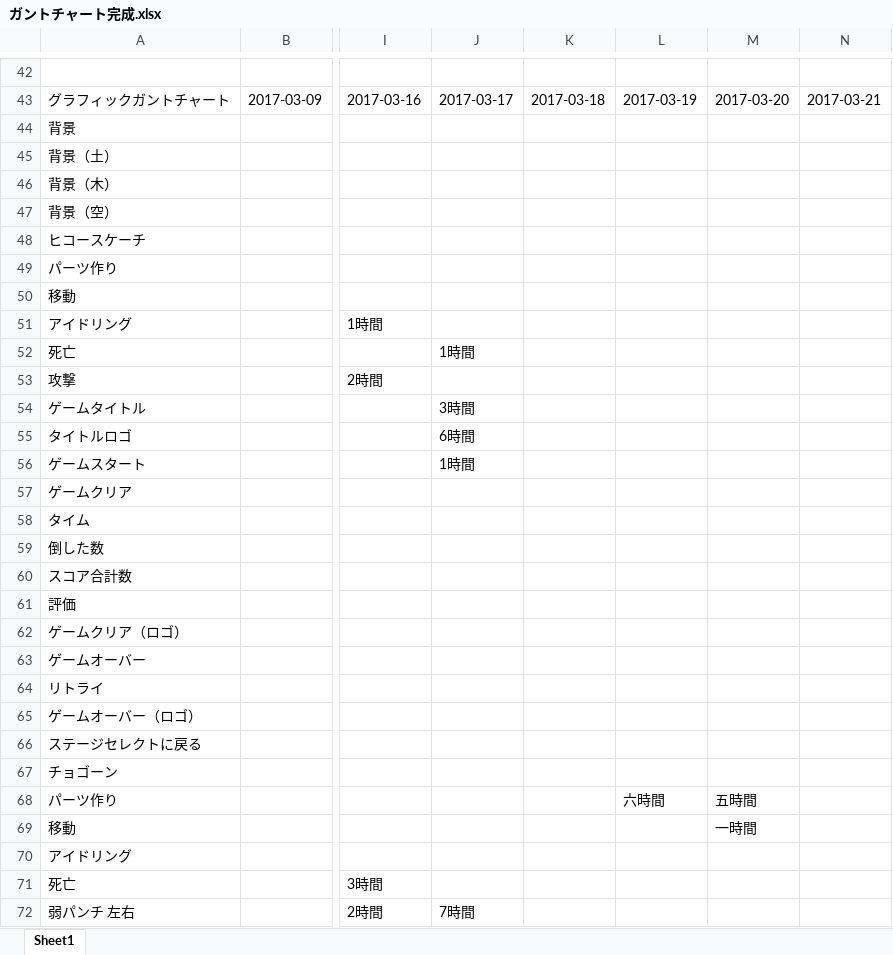
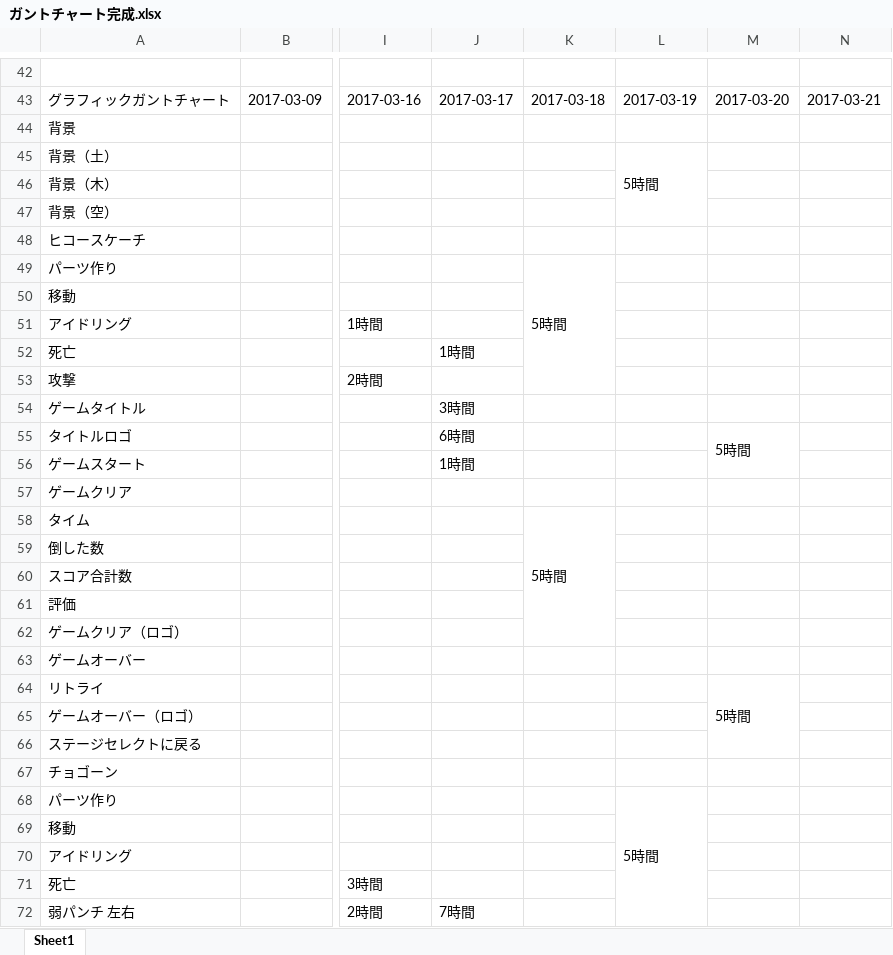
Before and after one commit to GCLUC2017s/GameProject, an Excel workbook: 福山/ドキュメント/ガントチャート完成.xlsx, sheet Sheet1, drawn as a sheet; only a part is shown, gaps mark what is left out; values as stored, in another font and other column widths than the file's, no cell formats; charts and pictures not drawn; the diff covers the shown part only; the diff names each change by its address in the sheet, - before the commit and + after, or states it on an @@ line.

Commit message:
追加

```diff
--- a/福山/ドキュメント/ガントチャート完成.xlsx (sheet Sheet1)
+++ b/福山/ドキュメント/ガントチャート完成.xlsx (sheet Sheet1)
-L45: (empty)
+L45: 5時間
+L45:L47 merged
-K49: (empty)
+K49: 5時間
+K49:K53 merged
-M55: (empty)
+M55: 5時間
+M55:M56 merged
-K58: (empty)
+K58: 5時間
+K58:K62 merged
-M64: (empty)
+M64: 5時間
+M64:M66 merged
-L68: 六時間
+L68: 5時間
+L68:L73 merged
-M68: 五時間
+M68: (empty)
-M69: 一時間
+M69: (empty)
```
Also changed, not shown: 3 edited cells and merged cells elsewhere in this sheet, cell formats.
